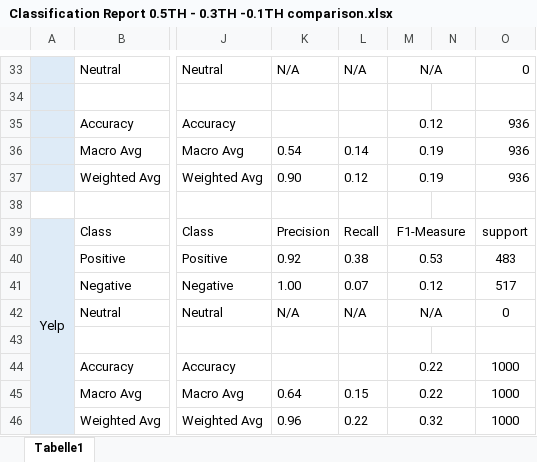
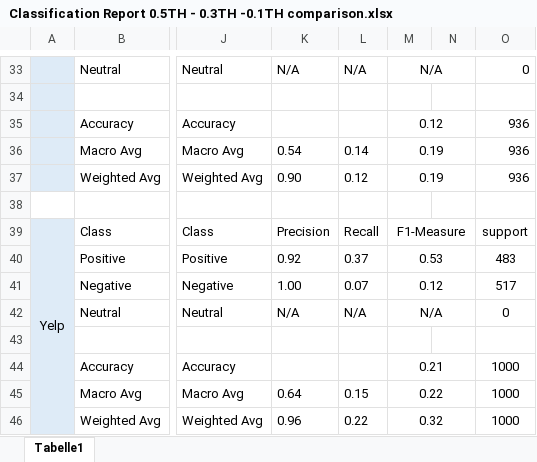
Before and after one commit to vungocdao/bachelorthesis, an Excel workbook: Datasets/Calculation Result/Classification Report/Classification Report 0.5TH - 0.3TH -0.1TH comparison.xlsx, sheet Tabelle1, drawn as a sheet; only a part is shown, gaps mark what is left out; values as stored, in another font and other column widths than the file's, no borders; the diff names each change by its address in the sheet, - before the commit and + after, or states it on an @@ line.

```diff
--- a/Datasets/Calculation Result/Classification Report/Classification Report 0.5TH - 0.3TH -0.1TH comparison.xlsx (sheet Tabelle1)
+++ b/Datasets/Calculation Result/Classification Report/Classification Report 0.5TH - 0.3TH -0.1TH comparison.xlsx (sheet Tabelle1)
-L40: 0.38
+L40: 0.37
-M44: 0.22
+M44: 0.21
```
Also changed, not shown: Datasets/Analysed Dataset (.csv, no calc)/Textblob/with pre-processing/PatternAnalyzer/0.1 Threshold/Calc_Yelp_with_skip_0.1.xlsx, Datasets/Analysed Dataset (.csv, no calc)/Textblob/with pre-processing/PatternAnalyzer/0.3 Threshold/Calc_Yelp_with_skip_0.3.xlsx, 30 other files.
